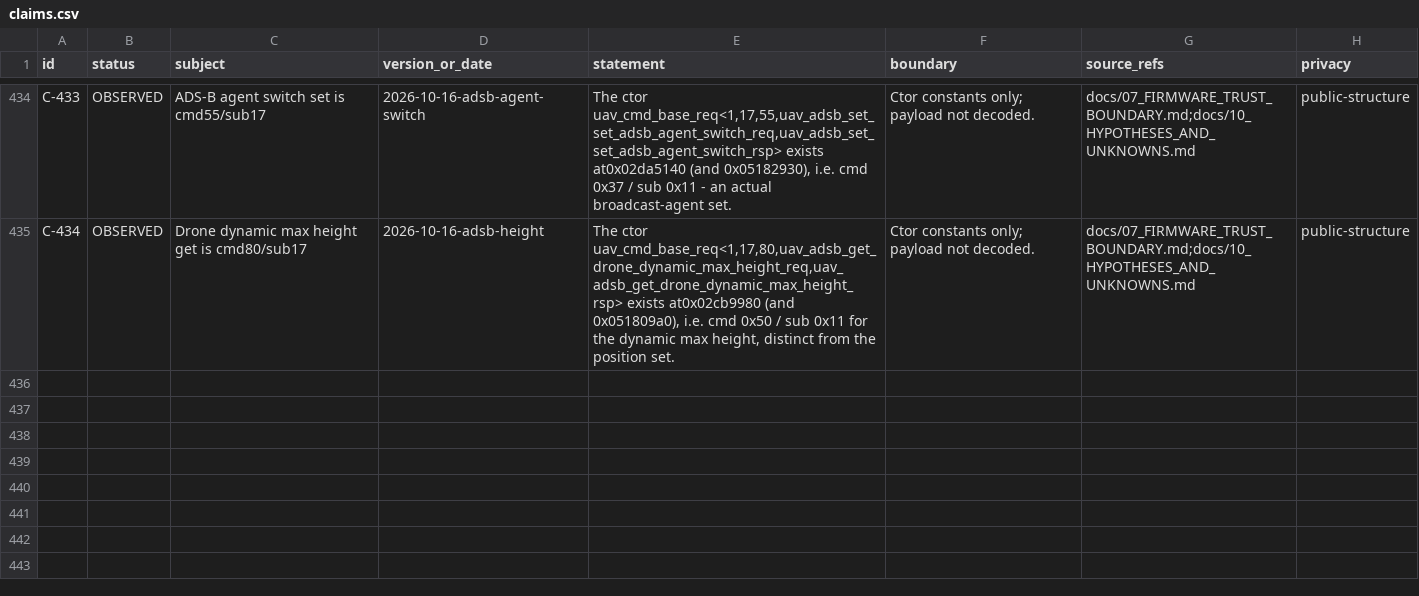
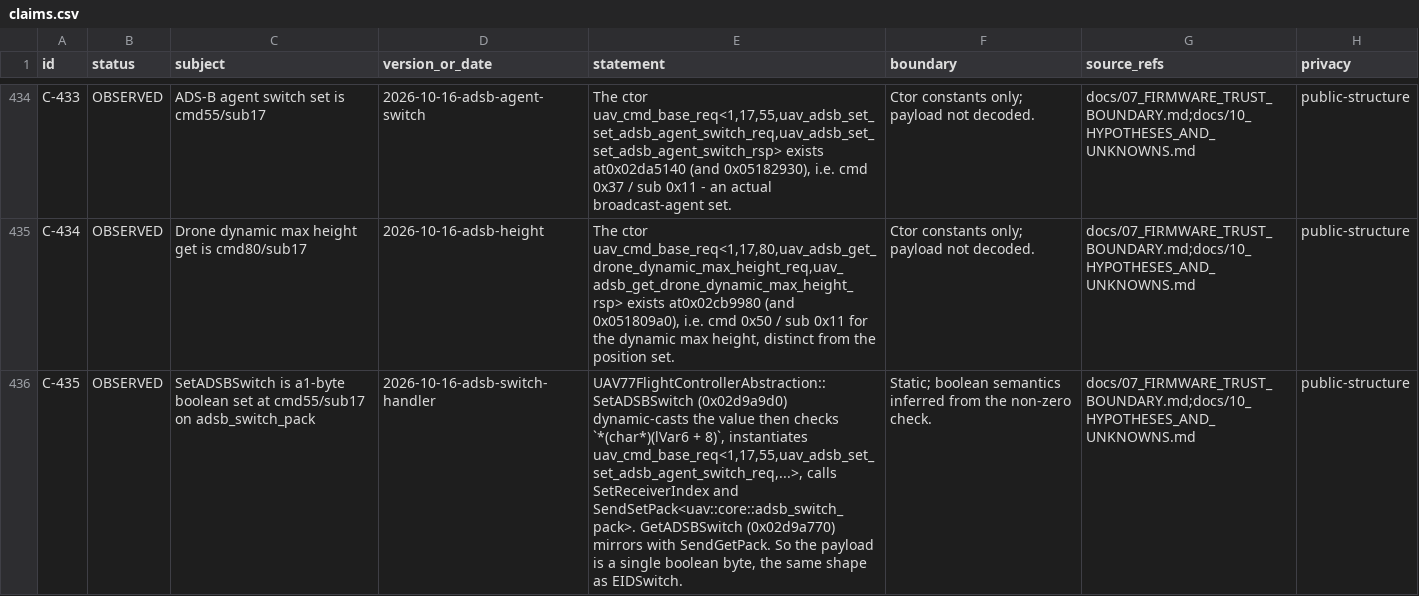
Before and after one commit to Sapphire-Rapids/DJI-RC2-Mini5Pro-Research, a CSV file: evidence/claims.csv, drawn as a sheet; only a part is shown, gaps mark what is left out; the diff names each change by its address in the sheet, - before the commit and + after, or states it on an @@ line.

Commit message:
Decode SetADSBSwitch and add its emitter
SetADSBSwitch dynamic-casts the value, checks the byte at +8, uses cmd55/sub17 with adsb_switch_pack
and SendSetPack; the payload is a single boolean byte (C-435). Added A-079 emitter plus a self-check.

```diff
--- a/evidence/claims.csv
+++ b/evidence/claims.csv
+row 436: C-435 | OBSERVED | SetADSBSwitch is a1-byte boolean set at cmd55/sub17 on adsb_switch_pack | 2026-10-16-adsb-switch-handler | UAV77FlightControllerAbstraction::SetADSBSwitch (0x02d9a9d0) dynamic-casts the value then checks `*(char*)(lVar6 + 8)`, instantiates uav_cmd_base_req<1,17,55,uav_adsb_set_set_adsb_agent_switch_req,...>, calls SetReceiverIndex and SendSetPack<uav::core::adsb_switch_pack>. GetADSBSwitch (0x02d9a770) mirrors with SendGetPack. So the payload is a single boolean byte, the same shape as EIDSwitch. | Static; boolean semantics inferred from the non-zero check. | docs/07_FIRMWARE_TRUST_BOUNDARY.md;docs/10_HYPOTHESES_AND_UNKNOWNS.md | public-structure
```
Also changed, not shown: evidence/artifacts.csv, 7 other files.
